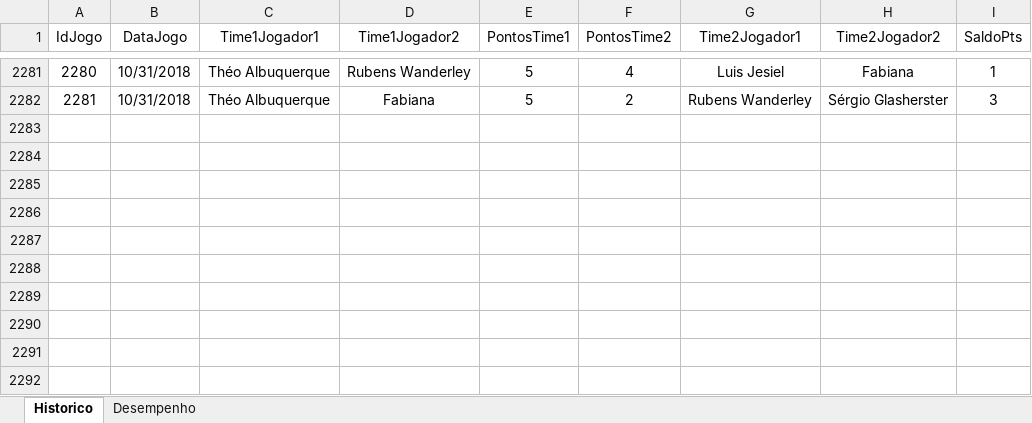
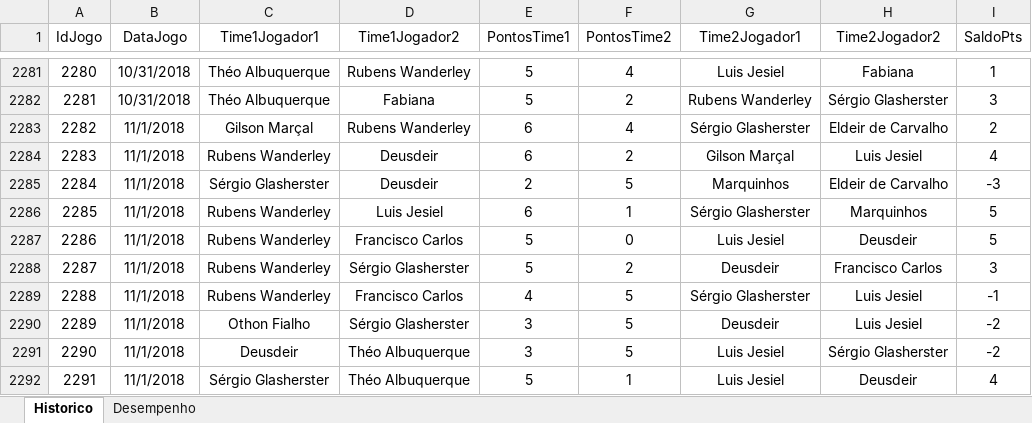
Before and after one commit to theoadepaula/domino, an Excel workbook: src/Domino.xlsm, sheet Historico, drawn as a sheet; only a part is shown, gaps mark what is left out; values as stored, in another font and other column widths than the file's, no borders; table styles not drawn; the diff names each change by its address in the sheet, - before the commit and + after, or states it on an @@ line.

```diff
--- a/src/Domino.xlsm (sheet Historico)
+++ b/src/Domino.xlsm (sheet Historico)
+row 2283: 2282 | 11/1/2018 | Gilson Marçal | Rubens Wanderley | 6 | 4 | Sérgio Glasherster | Eldeir de Carvalho | 2
+row 2284: 2283 | 11/1/2018 | Rubens Wanderley | Deusdeir | 6 | 2 | Gilson Marçal | Luis Jesiel | 4
+row 2285: 2284 | 11/1/2018 | Sérgio Glasherster | Deusdeir | 2 | 5 | Marquinhos | Eldeir de Carvalho | -3
+row 2286: 2285 | 11/1/2018 | Rubens Wanderley | Luis Jesiel | 6 | 1 | Sérgio Glasherster | Marquinhos | 5
+row 2287: 2286 | 11/1/2018 | Rubens Wanderley | Francisco Carlos | 5 | 0 | Luis Jesiel | Deusdeir | 5
+row 2288: 2287 | 11/1/2018 | Rubens Wanderley | Sérgio Glasherster | 5 | 2 | Deusdeir | Francisco Carlos | 3
+row 2289: 2288 | 11/1/2018 | Rubens Wanderley | Francisco Carlos | 4 | 5 | Sérgio Glasherster | Luis Jesiel | -1
+row 2290: 2289 | 11/1/2018 | Othon Fialho | Sérgio Glasherster | 3 | 5 | Deusdeir | Luis Jesiel | -2
+row 2291: 2290 | 11/1/2018 | Deusdeir | Théo Albuquerque | 3 | 5 | Luis Jesiel | Sérgio Glasherster | -2
+row 2292: 2291 | 11/1/2018 | Sérgio Glasherster | Théo Albuquerque | 5 | 1 | Luis Jesiel | Deusdeir | 4
```
Also changed, not shown: sheet Desempenho, 1 other file.
